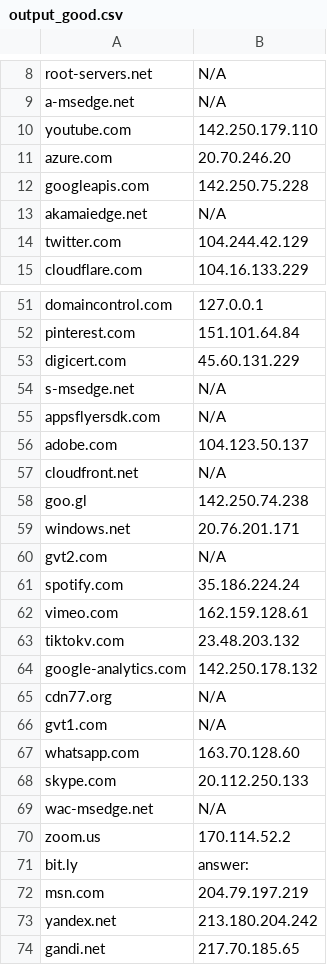
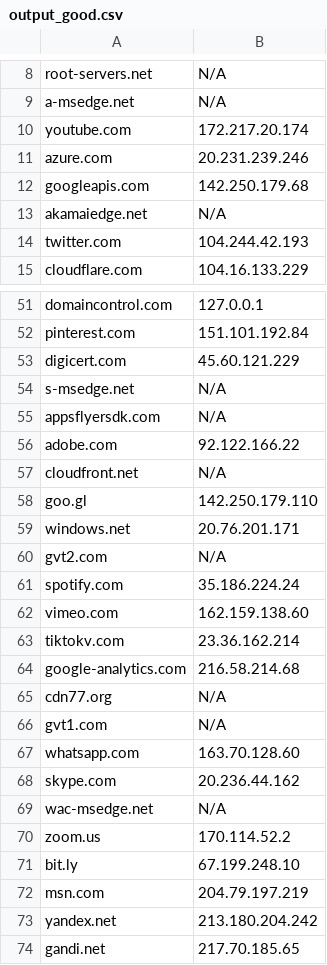
Before and after one commit to rfiorilla/thesis, a CSV file: output_good.csv, drawn as a sheet; only a part is shown, gaps mark what is left out; the diff covers the shown part only; the diff names each change by its address in the sheet, - before the commit and + after, or states it on an @@ line.

```diff
--- a/output_good.csv
+++ b/output_good.csv
-B10: 142.250.179.110
+B10: 172.217.20.174
-B11: 20.70.246.20
+B11: 20.231.239.246
-B12: 142.250.75.228
+B12: 142.250.179.68
-B14: 104.244.42.129
+B14: 104.244.42.193
-B52: 151.101.64.84
+B52: 151.101.192.84
-B53: 45.60.131.229
+B53: 45.60.121.229
-B56: 104.123.50.137
+B56: 92.122.166.22
-B58: 142.250.74.238
+B58: 142.250.179.110
-B62: 162.159.128.61
+B62: 162.159.138.60
-B63: 23.48.203.132
+B63: 23.36.162.214
-B64: 142.250.178.132
+B64: 216.58.214.68
-B68: 20.112.250.133
+B68: 20.236.44.162
-B71: answer:
+B71: 67.199.248.10
```
Also changed, not shown: 22 edited cells elsewhere in this file.
